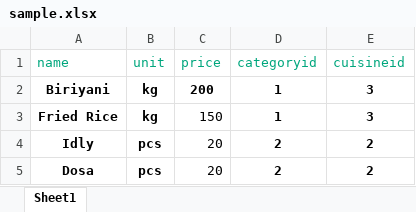
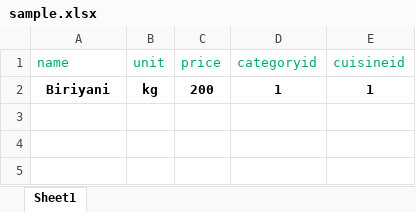
Before and after one commit to keerthana-malar/hotel-hm, an Excel workbook: import-foodproducts-excel/sample.xlsx, sheet Sheet1, drawn as a sheet; values as stored, in another font and other column widths than the file's, no borders; the diff names each change by its address in the sheet, - before the commit and + after, or states it on an @@ line.

```diff
--- a/import-foodproducts-excel/sample.xlsx (sheet Sheet1)
+++ b/import-foodproducts-excel/sample.xlsx (sheet Sheet1)
-E2 (cuisineid): 3
+E2 (cuisineid): 1
-row 3: Fried Rice | kg | 150 | 1 | 3
-row 4: Idly | pcs | 20 | 2 | 2
-row 5: Dosa | pcs | 20 | 2 | 2
```
Also changed, not shown: 21 other files.
